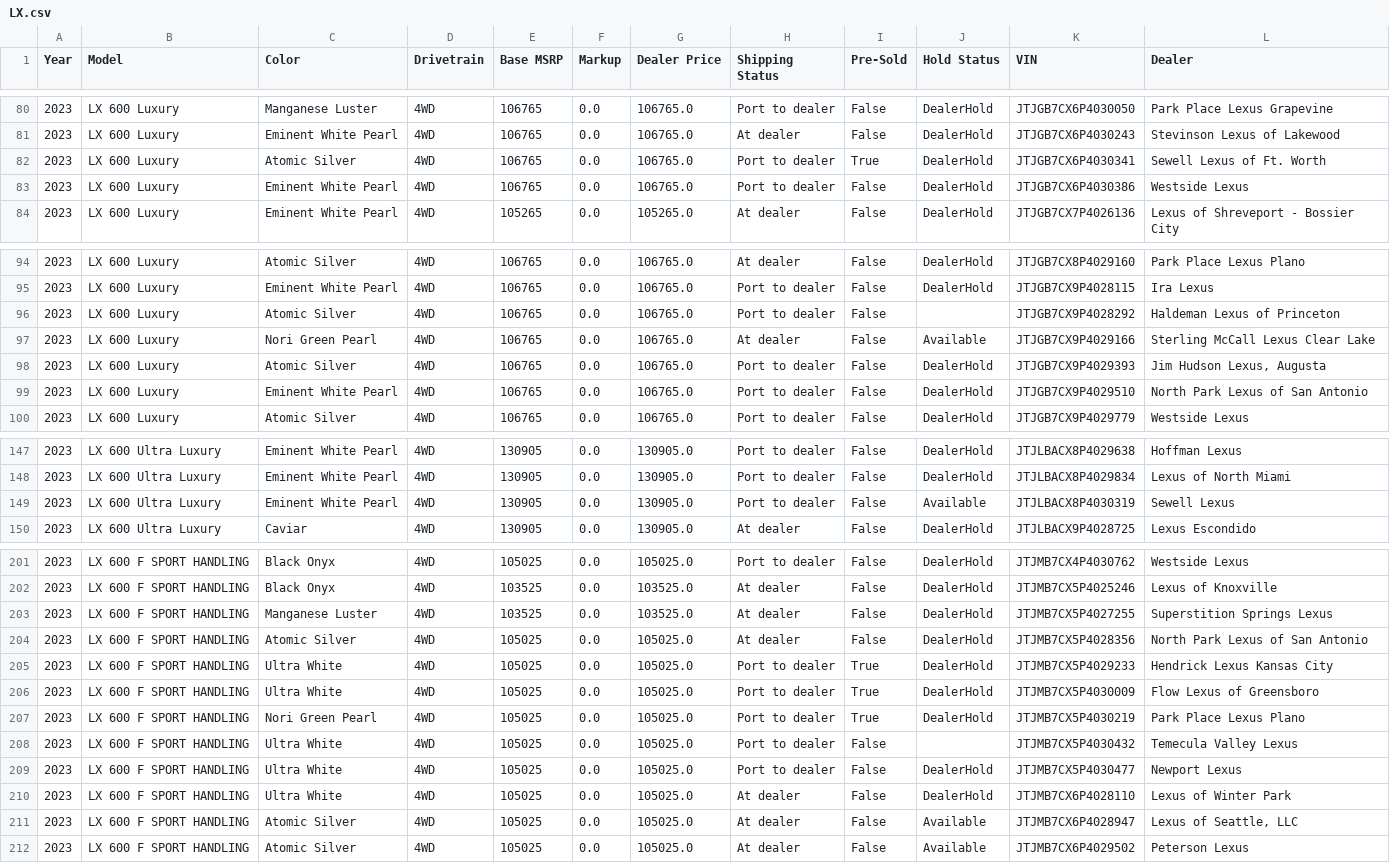
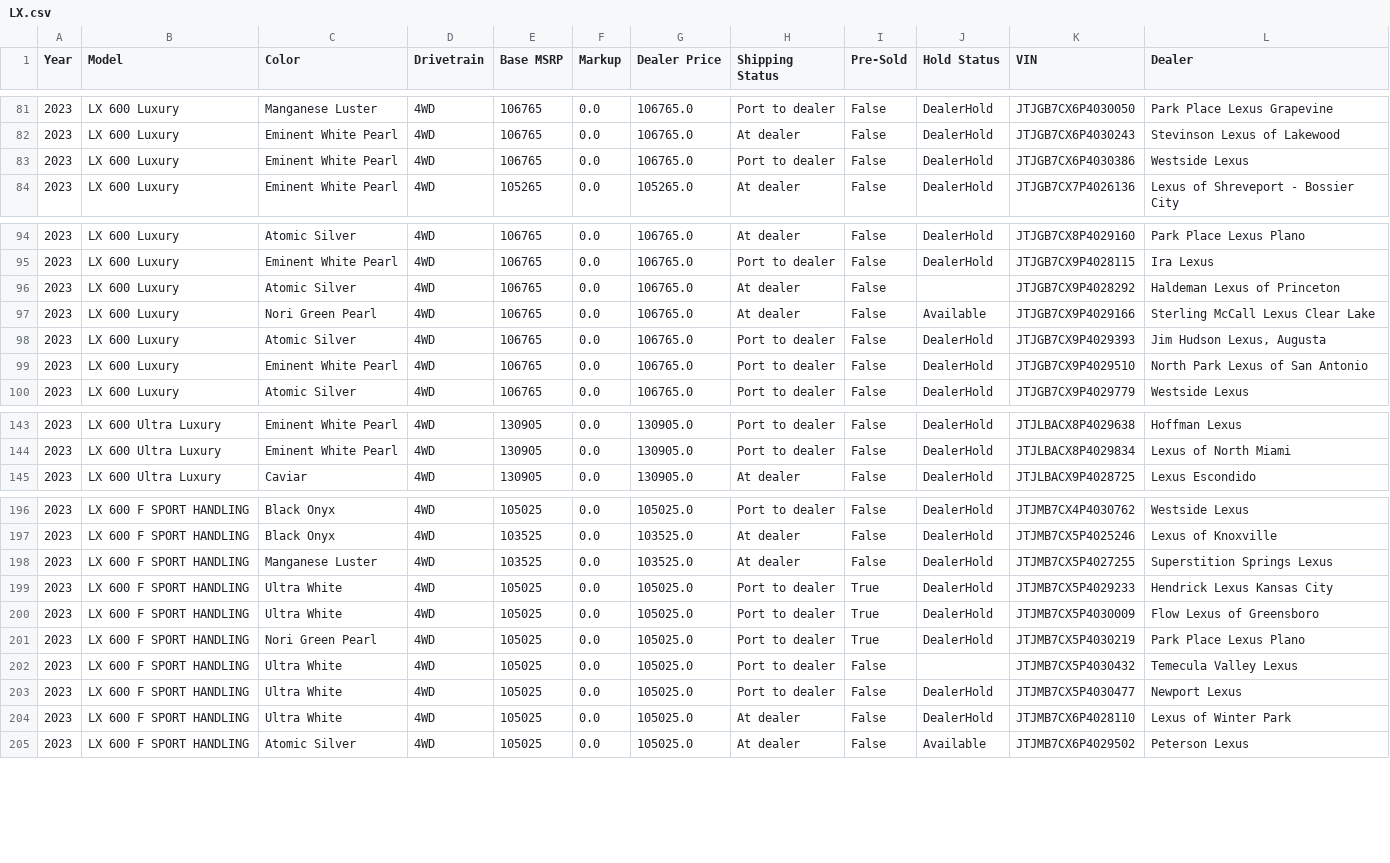
Before and after one commit to major/lexgrabber, a CSV file: output/LX.csv, drawn as a sheet; only a part is shown, gaps mark what is left out; the diff covers the shown part only.

```diff
--- a/output/LX.csv
+++ b/output/LX.csv
@@ -81,3 +82,2 @@ Year,Model,Color,Drivetrain,Base MSRP,Markup,Dealer Price,Shipping Status,Pre-So
 2023,LX 600 Luxury,Eminent White Pearl,4WD,106765,0.0,106765.0,At dealer,False,DealerHold,JTJGB7CX6P4030243,Stevinson Lexus of Lakewood
-2023,LX 600 Luxury,Atomic Silver,4WD,106765,0.0,106765.0,Port to dealer,True,DealerHold,JTJGB7CX6P4030341,Sewell Lexus of Ft. Worth
 2023,LX 600 Luxury,Eminent White Pearl,4WD,106765,0.0,106765.0,Port to dealer,False,DealerHold,JTJGB7CX6P4030386,Westside Lexus
@@ -95,3 +95,3 @@ Year,Model,Color,Drivetrain,Base MSRP,Markup,Dealer Price,Shipping Status,Pre-So
 2023,LX 600 Luxury,Eminent White Pearl,4WD,106765,0.0,106765.0,Port to dealer,False,DealerHold,JTJGB7CX9P4028115,Ira Lexus
-2023,LX 600 Luxury,Atomic Silver,4WD,106765,0.0,106765.0,Port to dealer,False,,JTJGB7CX9P4028292,Haldeman Lexus of Princeton
+2023,LX 600 Luxury,Atomic Silver,4WD,106765,0.0,106765.0,At dealer,False,,JTJGB7CX9P4028292,Haldeman Lexus of Princeton
 2023,LX 600 Luxury,Nori Green Pearl,4WD,106765,0.0,106765.0,At dealer,False,Available,JTJGB7CX9P4029166,Sterling McCall Lexus Clear Lake
@@ -148,3 +144,2 @@ Year,Model,Color,Drivetrain,Base MSRP,Markup,Dealer Price,Shipping Status,Pre-So
 2023,LX 600 Ultra Luxury,Eminent White Pearl,4WD,130905,0.0,130905.0,Port to dealer,False,DealerHold,JTJLBACX8P4029834,Lexus of North Miami
-2023,LX 600 Ultra Luxury,Eminent White Pearl,4WD,130905,0.0,130905.0,Port to dealer,False,Available,JTJLBACX8P4030319,Sewell Lexus
 2023,LX 600 Ultra Luxury,Caviar,4WD,130905,0.0,130905.0,At dealer,False,DealerHold,JTJLBACX9P4028725,Lexus Escondido
@@ -203,3 +198,2 @@ Year,Model,Color,Drivetrain,Base MSRP,Markup,Dealer Price,Shipping Status,Pre-So
 2023,LX 600 F SPORT HANDLING,Manganese Luster,4WD,103525,0.0,103525.0,At dealer,False,DealerHold,JTJMB7CX5P4027255,Superstition Springs Lexus
-2023,LX 600 F SPORT HANDLING,Atomic Silver,4WD,105025,0.0,105025.0,At dealer,False,DealerHold,JTJMB7CX5P4028356,North Park Lexus of San Antonio
 2023,LX 600 F SPORT HANDLING,Ultra White,4WD,105025,0.0,105025.0,Port to dealer,True,DealerHold,JTJMB7CX5P4029233,Hendrick Lexus Kansas City
@@ -210,3 +204,2 @@ Year,Model,Color,Drivetrain,Base MSRP,Markup,Dealer Price,Shipping Status,Pre-So
 2023,LX 600 F SPORT HANDLING,Ultra White,4WD,105025,0.0,105025.0,At dealer,False,DealerHold,JTJMB7CX6P4028110,Lexus of Winter Park
-2023,LX 600 F SPORT HANDLING,Atomic Silver,4WD,105025,0.0,105025.0,At dealer,False,Available,JTJMB7CX6P4028947,"Lexus of Seattle, LLC"
 2023,LX 600 F SPORT HANDLING,Atomic Silver,4WD,105025,0.0,105025.0,At dealer,False,Available,JTJMB7CX6P4029502,Peterson Lexus
```
Also changed, not shown: 2 added rows, 5 removed rows and 3 edited cells elsewhere in this file, output/ES.csv, output/GX.csv, 32 other files.
